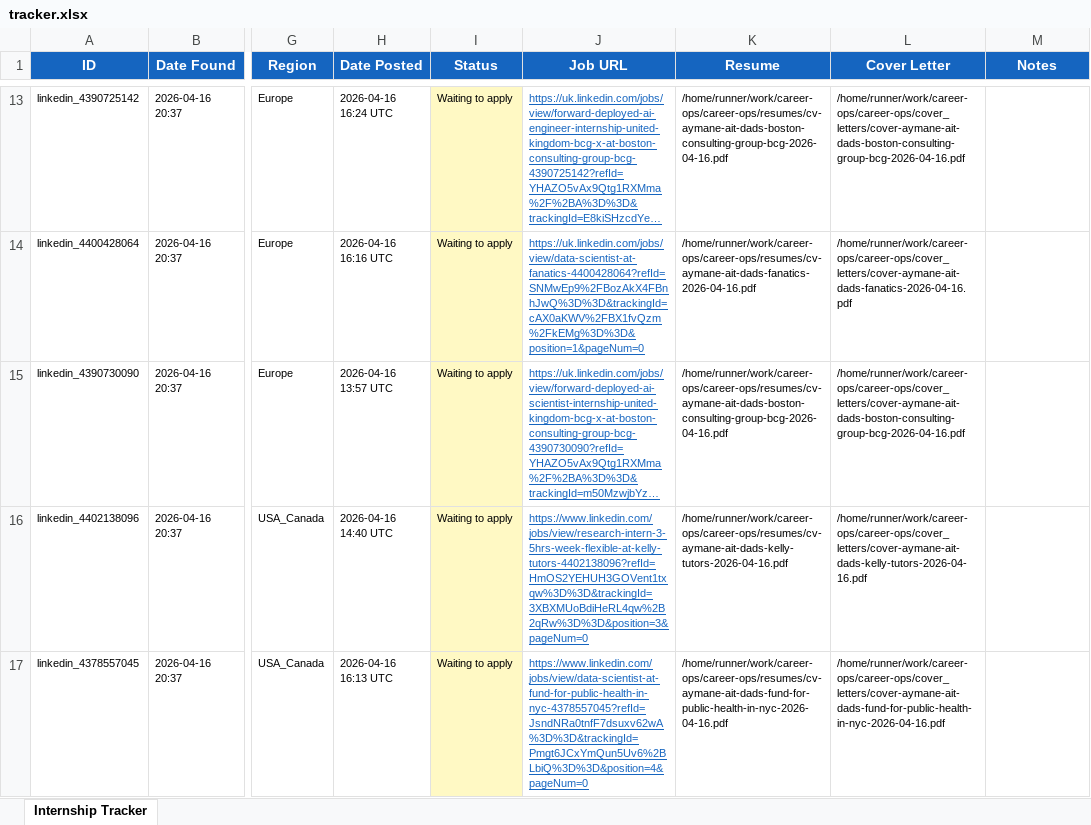
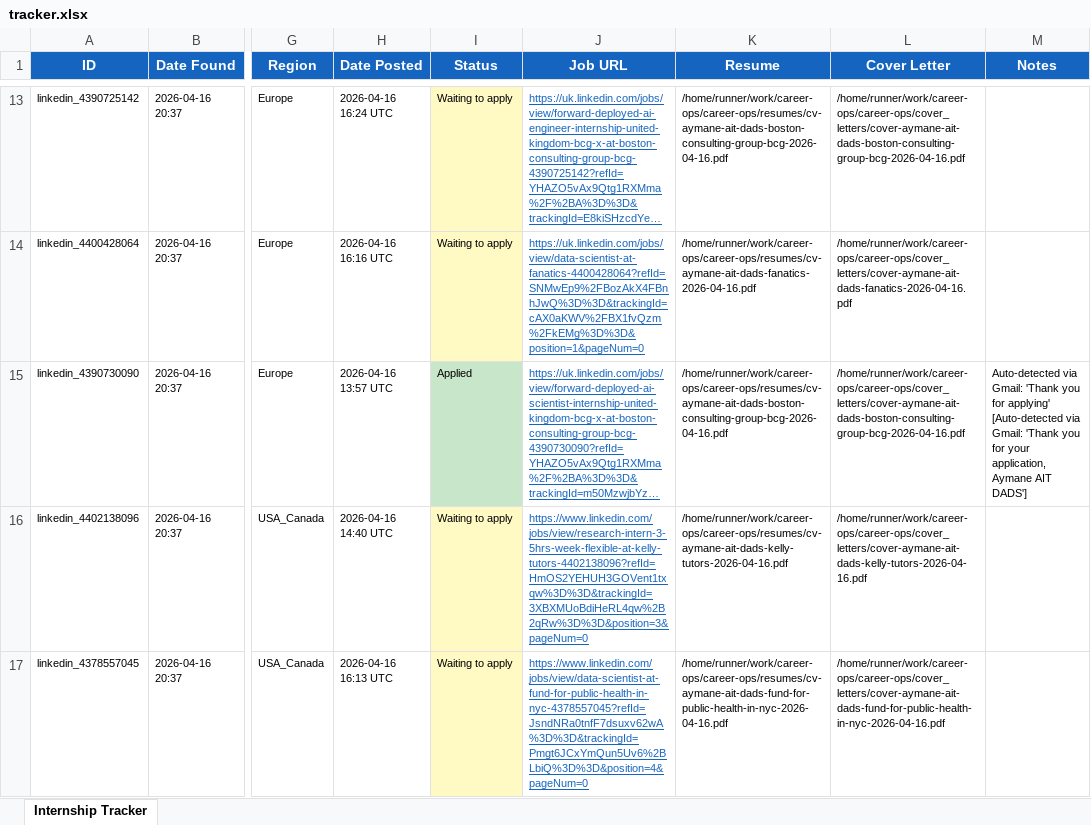
Before and after one commit to aaitdads16/career-ops, an Excel workbook: data/tracker.xlsx, sheet Internship Tracker, drawn as a sheet; only a part is shown, gaps mark what is left out; long unchanged cells end in …; values as stored, in another font and other column widths than the file's, no borders; the diff names each change by its address in the sheet, - before the commit and + after, or states it on an @@ line.

Commit message:
chore: update tracker + dashboard 2026-04-22 01:24 UTC [skip ci]

```diff
--- a/data/tracker.xlsx (sheet Internship Tracker)
+++ b/data/tracker.xlsx (sheet Internship Tracker)
-I15 (Status): Waiting to apply
+I15 (Status): Applied
-I15 fill: #FFF9C4
+I15 fill: #C8E6C9
-M15 (Notes): (empty)
+M15 (Notes): Auto-detected via Gmail: 'Thank you for applying' [Auto-detected via Gmail: 'Thank you for your application, Aymane AIT DADS']
```
Also changed, not shown: 3 other files.
